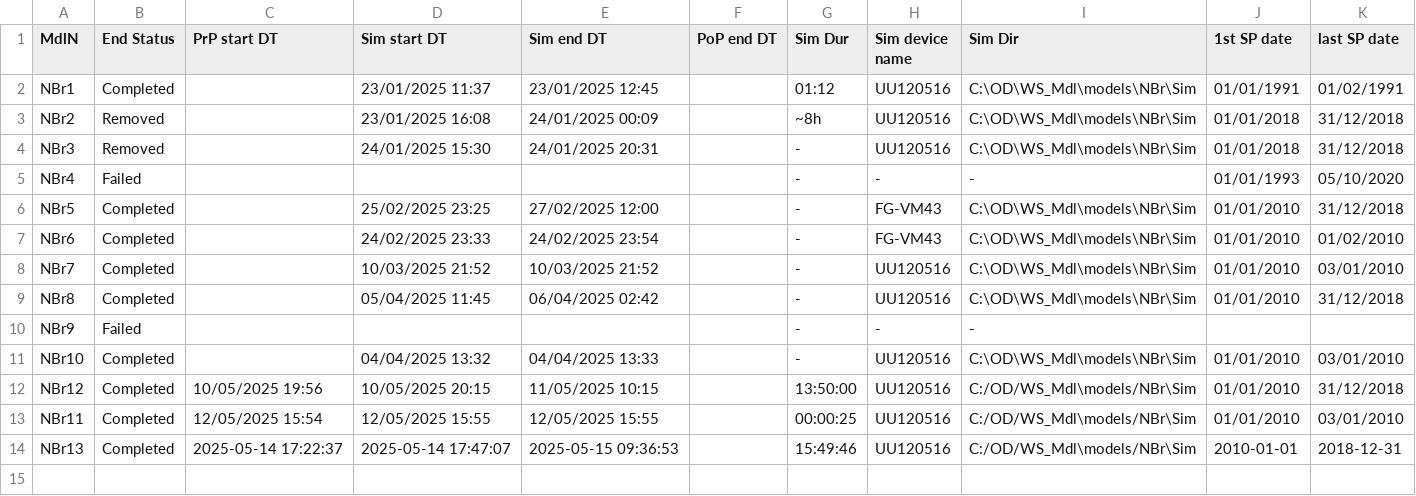
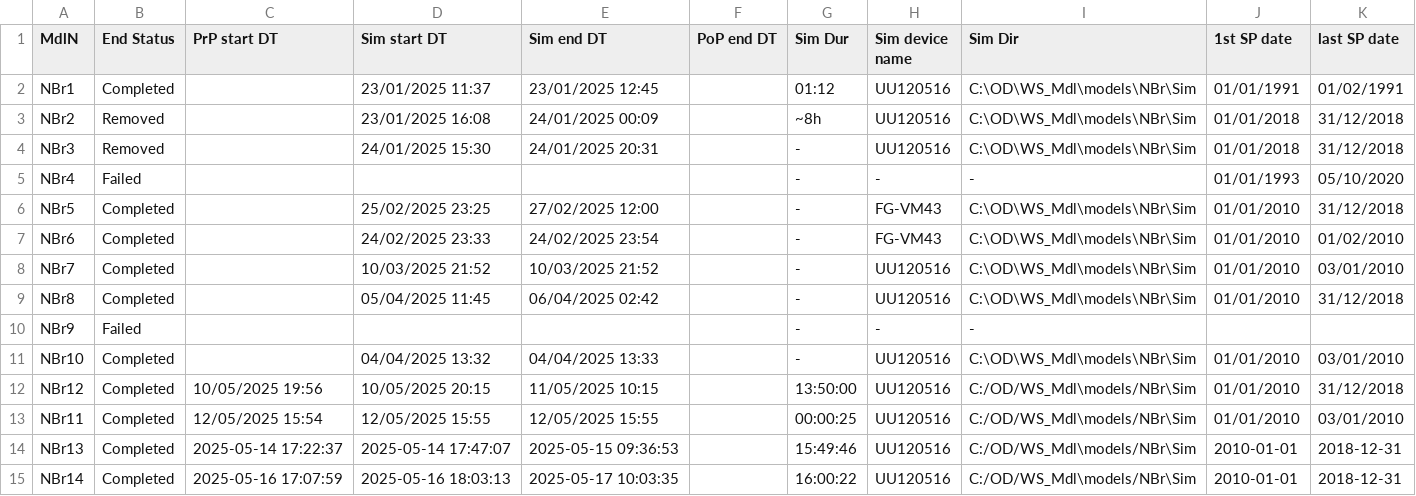
Before and after one commit to Ydrolog/WS_Mdl, a CSV file: Mng/log.csv, drawn as a sheet.

```diff
--- a/Mng/log.csv
+++ b/Mng/log.csv
@@ -14 +14,2 @@ NBr11,Completed,12/05/2025 15:54,12/05/2025 15:55,12/05/2025 15:55,,00:00:25,UU1
 NBr13,Completed,2025-05-14 17:22:37,2025-05-14 17:47:07,2025-05-15 09:36:53,,15:49:46,UU120516,C:/OD/WS_Mdl\models/NBr\Sim,2010-01-01,2018-12-31
+NBr14,Completed,2025-05-16 17:07:59,2025-05-16 18:03:13,2025-05-17 10:03:35,,16:00:22,UU120516,C:/OD/WS_Mdl\models/NBr\Sim,2010-01-01,2018-12-31
```
Also changed, not shown: 2 other files.
